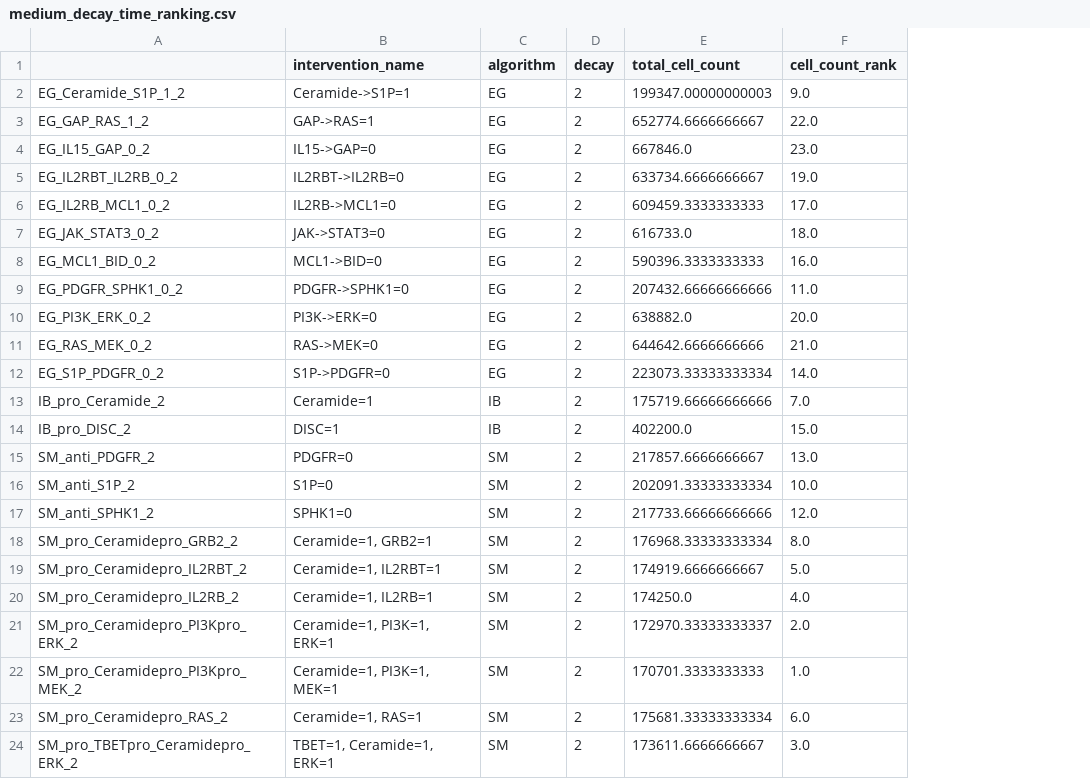
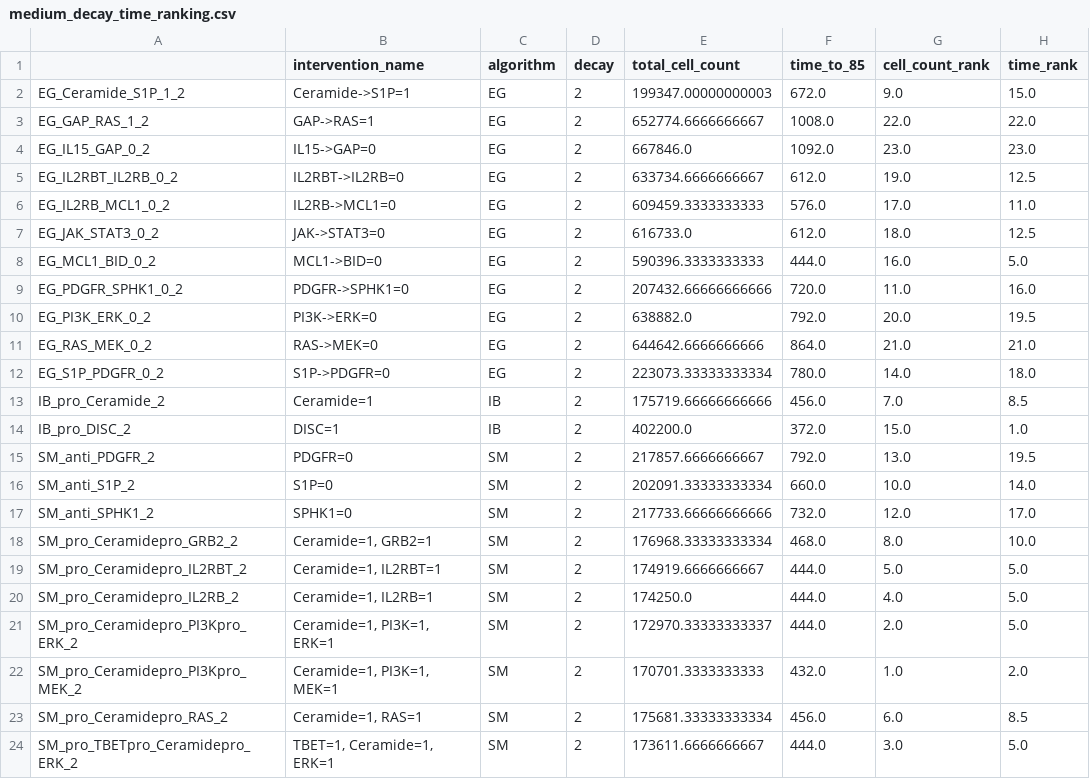
Before and after one commit to johnmetzcar/PhysiLab, a CSV file: dataframes/medium_decay_time_ranking.csv, drawn as a sheet; the diff names each change by its address in the sheet, - before the commit and + after, or states it on an @@ line.

Commit message:
Updated figures in notebooks as well as extracted data.

```diff
--- a/dataframes/medium_decay_time_ranking.csv
+++ b/dataframes/medium_decay_time_ranking.csv
+column F (time_to_85), rows 2-24: 672.0 | 1008.0 | 1092.0 | 612.0 | 576.0 | 612.0 | 444.0 | 720.0 | 792.0 | 864.0 | 780.0 | 456.0 | 372.0 | 792.0 | 660.0 | 732.0 | 468.0 | 444.0 | 444.0 | 444.0 | 432.0 | 456.0 | 444.0
+column H (time_rank), rows 2-24: 15.0 | 22.0 | 23.0 | 12.5 | 11.0 | 12.5 | 5.0 | 16.0 | 19.5 | 21.0 | 18.0 | 8.5 | 1.0 | 19.5 | 14.0 | 17.0 | 10.0 | 5.0 | 5.0 | 5.0 | 2.0 | 8.5 | 5.0
```
Also changed, not shown: dataframes/medium_clearance_time_ranking.csv, dataframes/slow_clearance_time_ranking.csv, 6 other files.
